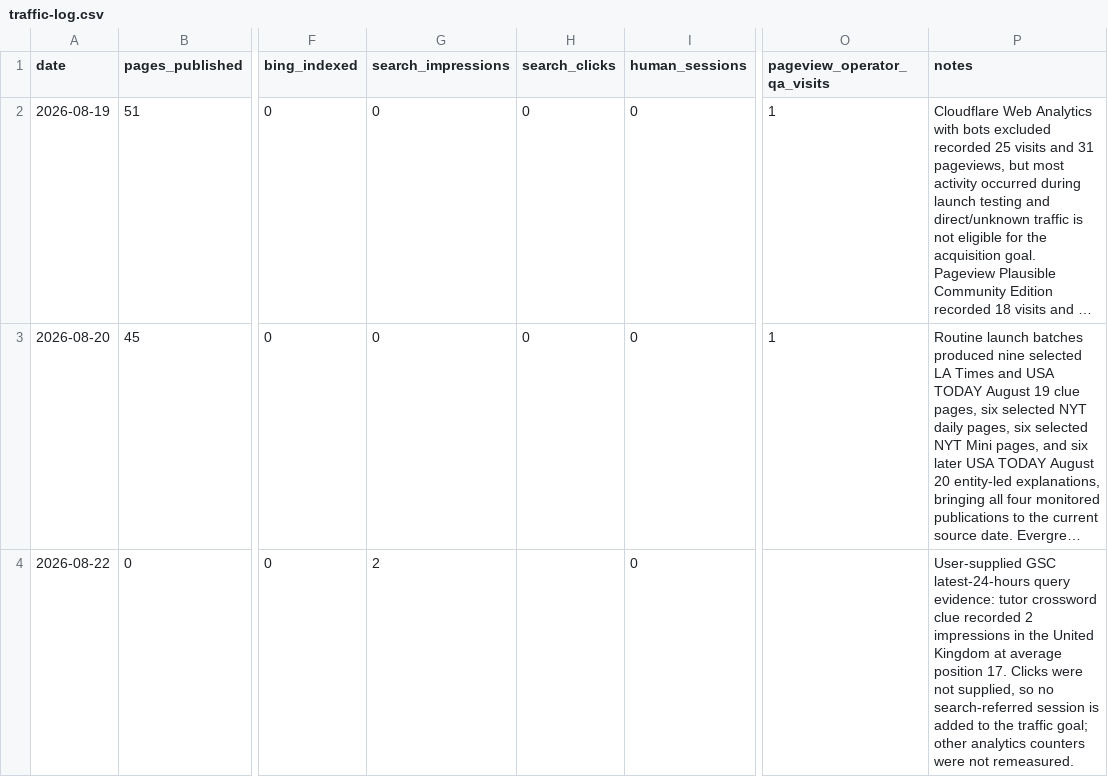
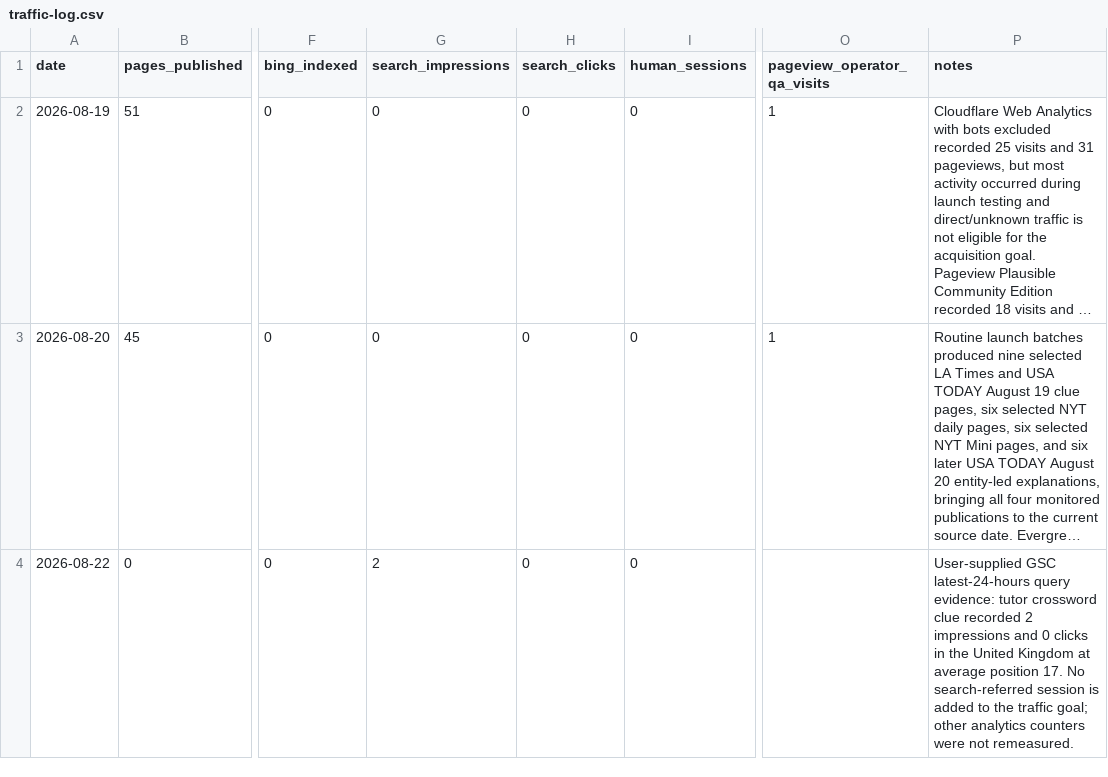
Before and after one commit to masling/Crossword-Clue-Tutor, a CSV file: ops/traffic-log.csv, drawn as a sheet; only a part is shown, gaps mark what is left out; long unchanged cells end in …; the diff names each change by its address in the sheet, - before the commit and + after, or states it on an @@ line.

Commit message:
Clarify zero Google search clicks

```diff
--- a/ops/traffic-log.csv
+++ b/ops/traffic-log.csv
-H4 (search_clicks): (empty)
+H4 (search_clicks): 0
-P4 (notes): …2 impressions in the United Kingdom at average position 17. Clicks were not supplied, so no search-referred session…
+P4 (notes): …2 impressions and 0 clicks in the United Kingdom at average position 17. No search-referred session…
```
Also changed, not shown: 1 other file.
